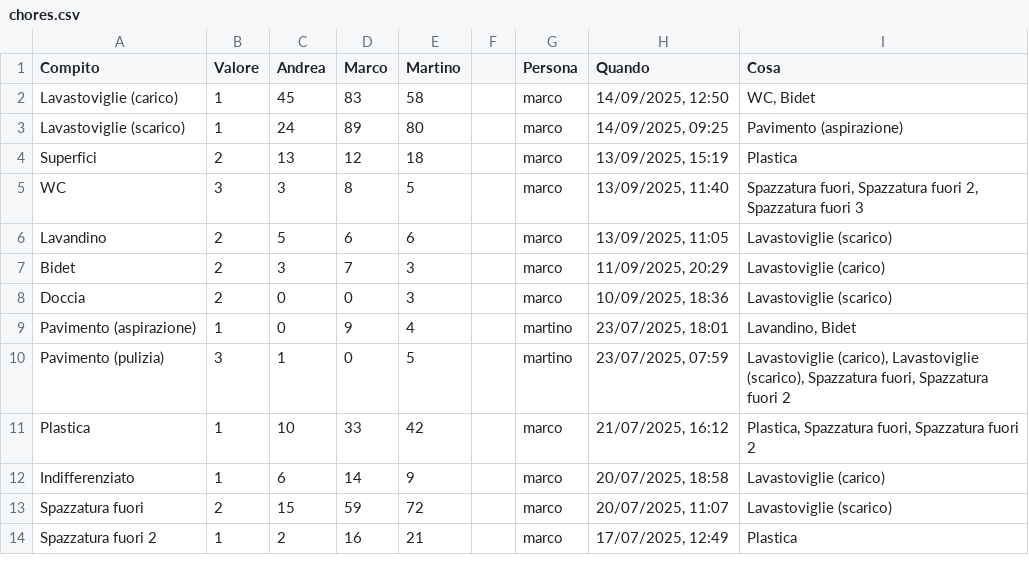
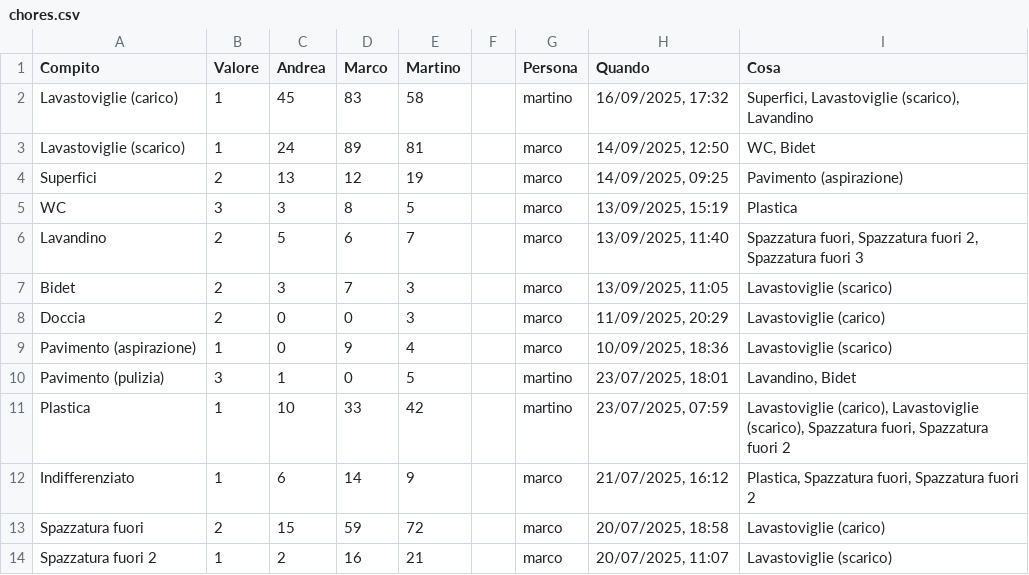
Before and after one commit to BertrandPouget/v0-litpi, a CSV file: data/chores.csv, drawn as a sheet; only a part is shown; the diff covers the shown part only.

Commit message:
Update chores for martino

```diff
--- a/data/chores.csv
+++ b/data/chores.csv
@@ -1,14 +1,14 @@
 Compito,Valore,Andrea,Marco,Martino,,Persona,Quando,Cosa
-Lavastoviglie (carico),1,45,83,58,,marco,"14/09/2025, 12:50","WC, Bidet"
-Lavastoviglie (scarico),1,24,89,80,,marco,"14/09/2025, 09:25",Pavimento (aspirazione)
-Superfici,2,13,12,18,,marco,"13/09/2025, 15:19",Plastica
-WC,3,3,8,5,,marco,"13/09/2025, 11:40","Spazzatura fuori, Spazzatura fuori 2, Spazzatura fuori 3"
-Lavandino,2,5,6,6,,marco,"13/09/2025, 11:05",Lavastoviglie (scarico)
-Bidet,2,3,7,3,,marco,"11/09/2025, 20:29",Lavastoviglie (carico)
-Doccia,2,0,0,3,,marco,"10/09/2025, 18:36",Lavastoviglie (scarico)
-Pavimento (aspirazione),1,0,9,4,,martino,"23/07/2025, 18:01","Lavandino, Bidet"
-Pavimento (pulizia),3,1,0,5,,martino,"23/07/2025, 07:59","Lavastoviglie (carico), Lavastoviglie (scarico), Spazzatura fuori, Spazzatura fuori 2"
-Plastica,1,10,33,42,,marco,"21/07/2025, 16:12","Plastica, Spazzatura fuori, Spazzatura fuori 2"
-Indifferenziato,1,6,14,9,,marco,"20/07/2025, 18:58",Lavastoviglie (carico)
-Spazzatura fuori,2,15,59,72,,marco,"20/07/2025, 11:07",Lavastoviglie (scarico)
-Spazzatura fuori 2,1,2,16,21,,marco,"17/07/2025, 12:49",Plastica
+Lavastoviglie (carico),1,45,83,58,,martino,"16/09/2025, 17:32","Superfici, Lavastoviglie (scarico), Lavandino"
+Lavastoviglie (scarico),1,24,89,81,,marco,"14/09/2025, 12:50","WC, Bidet"
+Superfici,2,13,12,19,,marco,"14/09/2025, 09:25",Pavimento (aspirazione)
+WC,3,3,8,5,,marco,"13/09/2025, 15:19",Plastica
+Lavandino,2,5,6,7,,marco,"13/09/2025, 11:40","Spazzatura fuori, Spazzatura fuori 2, Spazzatura fuori 3"
+Bidet,2,3,7,3,,marco,"13/09/2025, 11:05",Lavastoviglie (scarico)
+Doccia,2,0,0,3,,marco,"11/09/2025, 20:29",Lavastoviglie (carico)
+Pavimento (aspirazione),1,0,9,4,,marco,"10/09/2025, 18:36",Lavastoviglie (scarico)
+Pavimento (pulizia),3,1,0,5,,martino,"23/07/2025, 18:01","Lavandino, Bidet"
+Plastica,1,10,33,42,,martino,"23/07/2025, 07:59","Lavastoviglie (carico), Lavastoviglie (scarico), Spazzatura fuori, Spazzatura fuori 2"
+Indifferenziato,1,6,14,9,,marco,"21/07/2025, 16:12","Plastica, Spazzatura fuori, Spazzatura fuori 2"
+Spazzatura fuori,2,15,59,72,,marco,"20/07/2025, 18:58",Lavastoviglie (carico)
+Spazzatura fuori 2,1,2,16,21,,marco,"20/07/2025, 11:07",Lavastoviglie (scarico)
```
Also changed, not shown: 1 added row and 4 edited cells elsewhere in this file.
